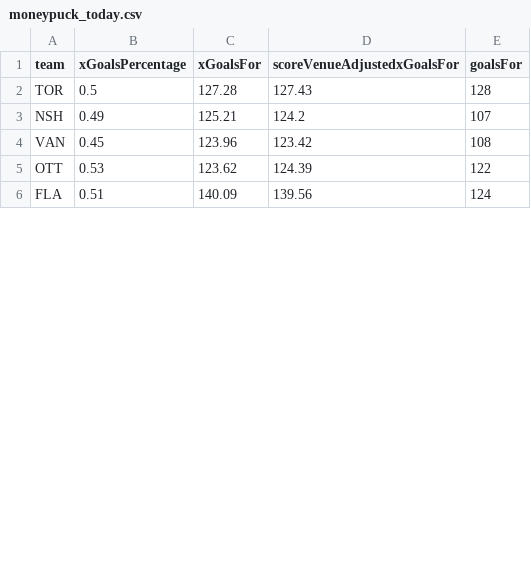
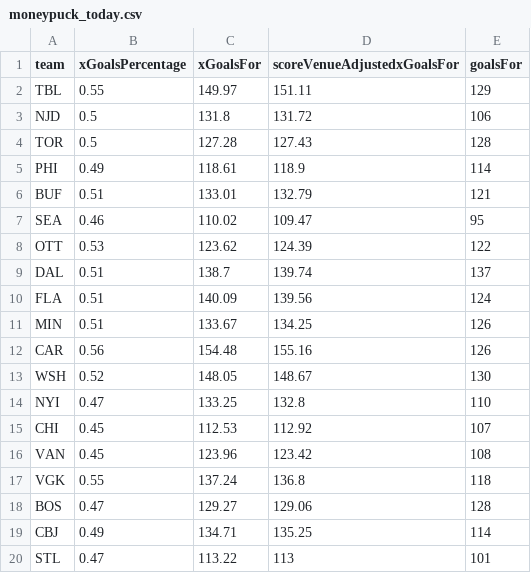
Before and after one commit to jonmccurdy/nhl_odds_moneypuck, a CSV file: data/moneypuck_today.csv, drawn as a sheet; only a part is shown; the diff covers the shown part only.

```diff
--- a/data/moneypuck_today.csv
+++ b/data/moneypuck_today.csv
@@ -1,6 +1,20 @@
 team,xGoalsPercentage,xGoalsFor,scoreVenueAdjustedxGoalsFor,goalsFor
+TBL,0.55,149.97,151.11,129
+NJD,0.5,131.8,131.72,106
 TOR,0.5,127.28,127.43,128
-NSH,0.49,125.21,124.2,107
+PHI,0.49,118.61,118.9,114
+BUF,0.51,133.01,132.79,121
+SEA,0.46,110.02,109.47,95
+OTT,0.53,123.62,124.39,122
+DAL,0.51,138.7,139.74,137
+FLA,0.51,140.09,139.56,124
+MIN,0.51,133.67,134.25,126
+CAR,0.56,154.48,155.16,126
+WSH,0.52,148.05,148.67,130
+NYI,0.47,133.25,132.8,110
+CHI,0.45,112.53,112.92,107
 VAN,0.45,123.96,123.42,108
-OTT,0.53,123.62,124.39,122
-FLA,0.51,140.09,139.56,124
+VGK,0.55,137.24,136.8,118
+BOS,0.47,129.27,129.06,128
+CBJ,0.49,134.71,135.25,114
+STL,0.47,113.22,113,101
```
Also changed, not shown: 6 added rows, 16 removed rows, 2 moved rows and 9 edited cells elsewhere in this file, data/games_today.csv, 1 other file.
